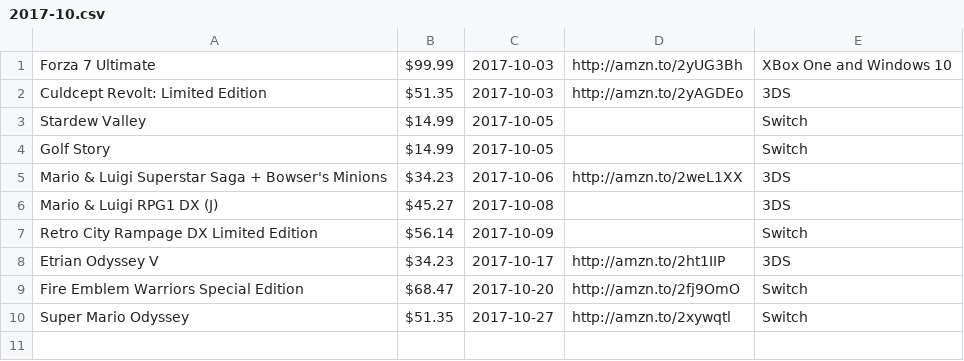
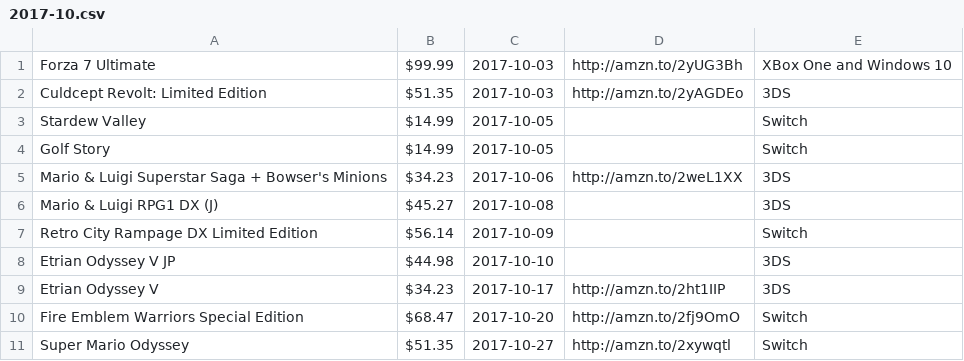
Before and after one commit to miserablepoorandbroke/VideoGamesMakeMeBroke, a CSV file: 2017-10.csv, drawn as a sheet.

Commit message:
Update 2017-10.csv

```diff
--- a/2017-10.csv
+++ b/2017-10.csv
@@ -7,2 +7,3 @@ Mario & Luigi RPG1 DX (J), $45.27, 2017-10-08, , 3DS
 Retro City Rampage DX Limited Edition, $56.14, 2017-10-09, ,Switch
+Etrian Odyssey V JP, $44.98, 2017-10-10, , 3DS
 Etrian Odyssey V, $34.23, 2017-10-17, http://amzn.to/2ht1IIP, 3DS
```
